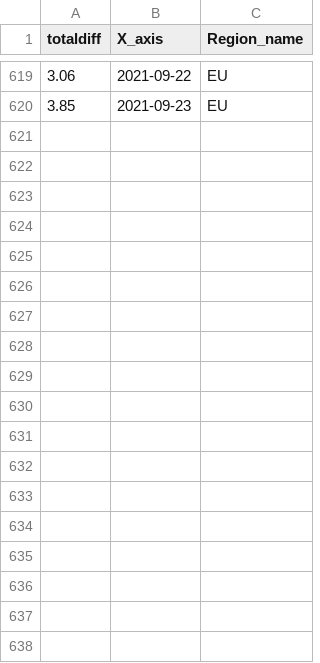
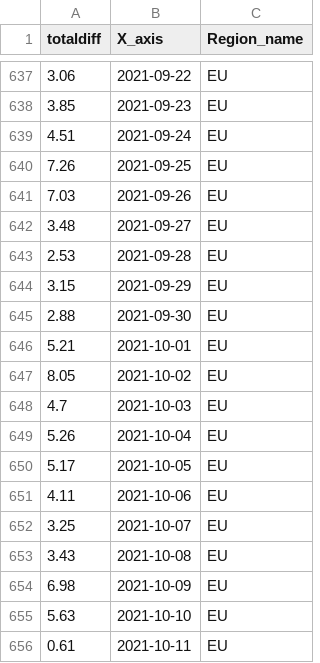
Before and after one commit to b9907051/iphone, a CSV file: static/data/TomTom.csv, drawn as a sheet; only a part is shown, gaps mark what is left out; the diff covers the shown part only; the diff names each change by its address in the sheet, - before the commit and + after, or states it on an @@ line.

```diff
--- a/static/data/TomTom.csv
+++ b/static/data/TomTom.csv
+row 639: 4.51 | 2021-09-24 | EU
+row 640: 7.26 | 2021-09-25 | EU
+row 641: 7.03 | 2021-09-26 | EU
+row 642: 3.48 | 2021-09-27 | EU
+row 643: 2.53 | 2021-09-28 | EU
+row 644: 3.15 | 2021-09-29 | EU
+row 645: 2.88 | 2021-09-30 | EU
+row 646: 5.21 | 2021-10-01 | EU
+row 647: 8.05 | 2021-10-02 | EU
+row 648: 4.7 | 2021-10-03 | EU
+row 649: 5.26 | 2021-10-04 | EU
+row 650: 5.17 | 2021-10-05 | EU
+row 651: 4.11 | 2021-10-06 | EU
+row 652: 3.25 | 2021-10-07 | EU
+row 653: 3.43 | 2021-10-08 | EU
+row 654: 6.98 | 2021-10-09 | EU
+row 655: 5.63 | 2021-10-10 | EU
+row 656: 0.61 | 2021-10-11 | EU
```
Also changed, not shown: 18 added rows elsewhere in this file, static/data/Electronics/bestbuy_laptop.csv, static/data/Shipping/FBX指數.csv, 20 other files.
